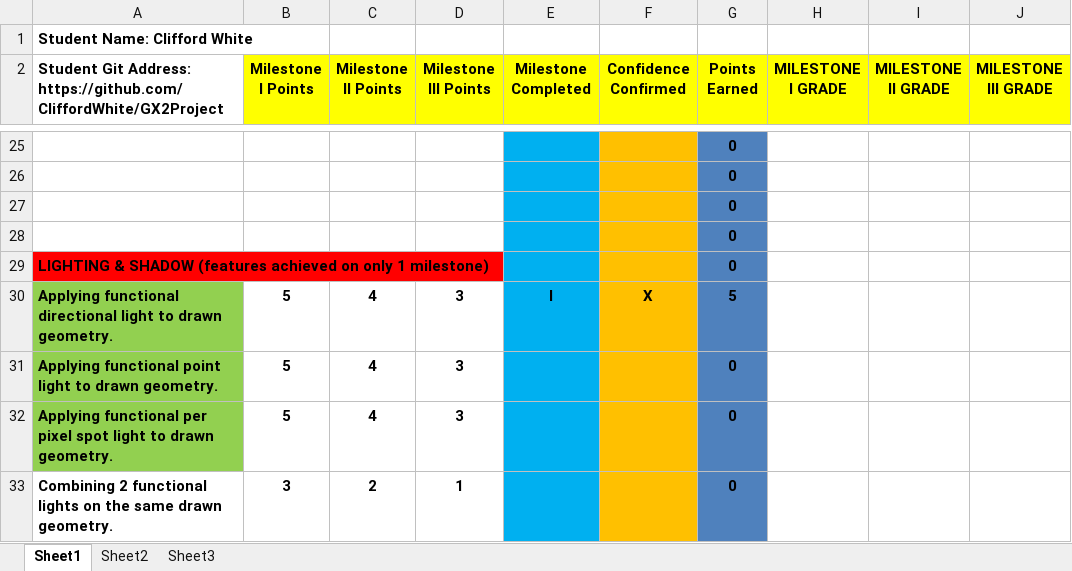
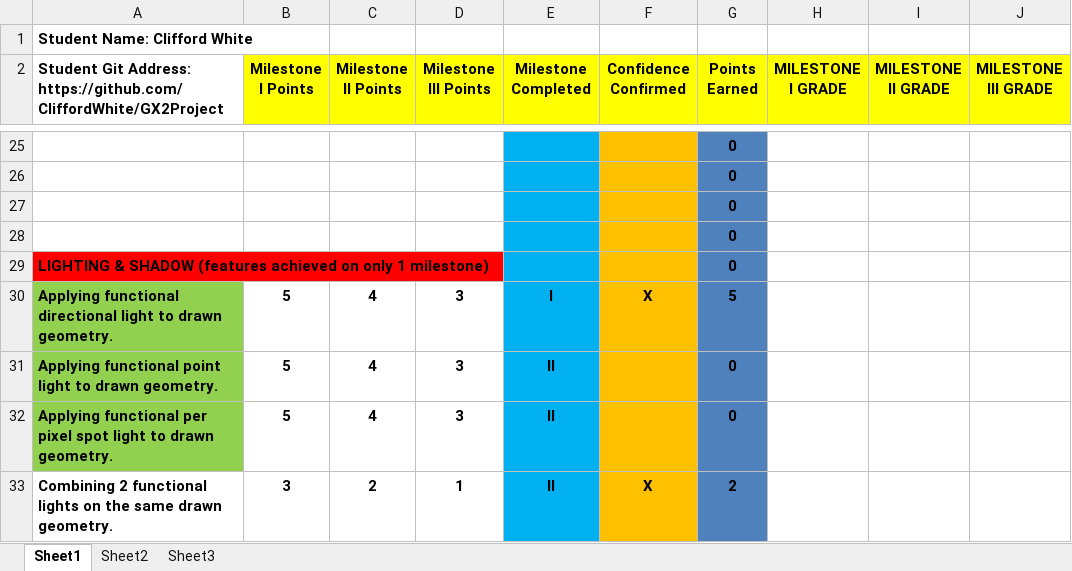
Before and after one commit to CliffordWhite/GX2Project, an Excel workbook: Graphics II Project Rubric.xlsx, sheet Sheet1, drawn as a sheet; only a part is shown, gaps mark what is left out; values as stored, in another font and other column widths than the file's, no borders; conditional formats not drawn; the diff covers the shown part only; the diff names each change by its address in the sheet, - before the commit and + after, or states it on an @@ line.

Commit message:
added some notes to rubic

```diff
--- a/Graphics II Project Rubric.xlsx (sheet Sheet1)
+++ b/Graphics II Project Rubric.xlsx (sheet Sheet1)
-E31:E33 (Milestone Completed): (empty)
+E31:E33 (Milestone Completed): II
-F33 (Confidence Confirmed): (empty)
+F33 (Confidence Confirmed): X
-G33 (Points Earned): 0
+G33 (Points Earned): 2
```
Also changed, not shown: 12 edited cells elsewhere in this sheet.
